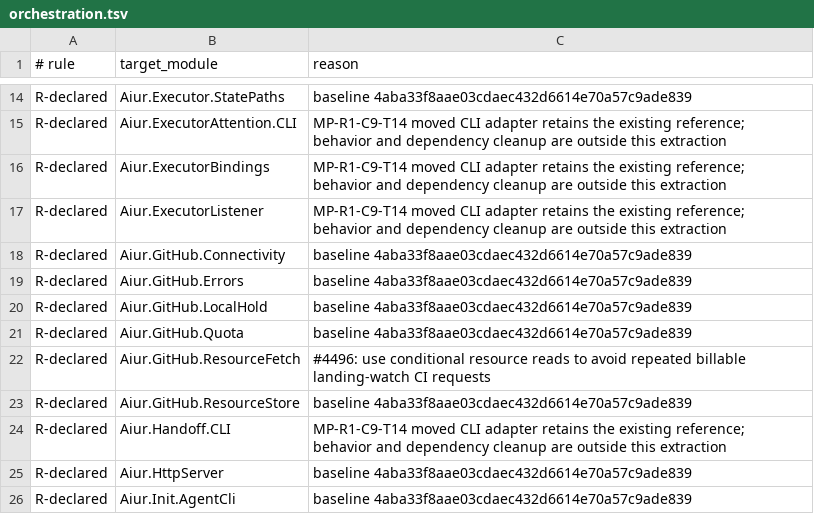
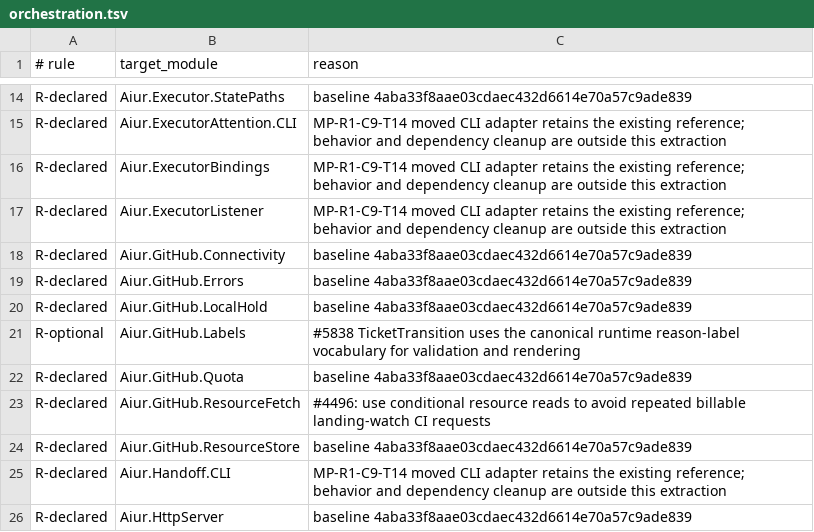
Before and after one commit to Nitjsefnie-OSC/aiur, a TSV file: scripts/components/allowlist/orchestration.tsv, drawn as a sheet; only a part is shown, gaps mark what is left out; the shorter side is filled out with more unchanged rows; the diff names each change by its address in the sheet, - before the commit and + after, or states it on an @@ line.

Commit message:
Declare runtime label vocabulary dependency

```diff
--- a/scripts/components/allowlist/orchestration.tsv
+++ b/scripts/components/allowlist/orchestration.tsv
+row 21: R-optional | Aiur.GitHub.Labels | #5838 TicketTransition uses the canonical runtime reason-label vocabulary for validation and rendering
```
